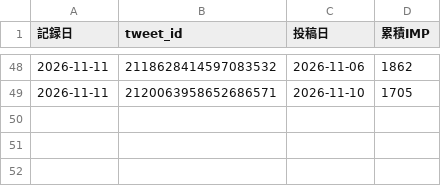
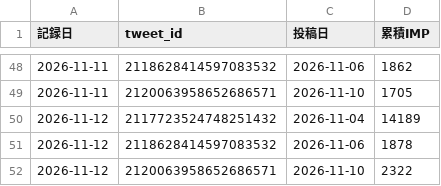
Before and after one commit to useakat/xClaude, a CSV file: logs/w001_imp_daily.csv, drawn as a sheet; only a part is shown, gaps mark what is left out; the diff names each change by its address in the sheet, - before the commit and + after, or states it on an @@ line.

Commit message:
report(daily): 11月11日の日報を追加

```diff
--- a/logs/w001_imp_daily.csv
+++ b/logs/w001_imp_daily.csv
+row 50: 2026-11-12 | 2117723524748251432 | 2026-11-04 | 14189
+row 51: 2026-11-12 | 2118628414597083532 | 2026-11-06 | 1878
+row 52: 2026-11-12 | 2120063958652686571 | 2026-11-10 | 2322
```
Also changed, not shown: logs/buzz_scores.csv, 1 other file.
